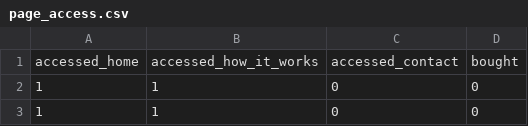
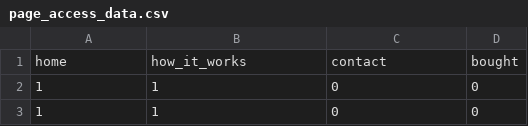
Before and after one commit to diegourban/machine_learning-sandbox, a CSV file: page_access_data.csv (was page_access.csv), drawn as a sheet; only a part is shown.

```diff
--- a/page_access.csv
+++ b/page_access_data.csv
@@ -1,2 +1,2 @@
-accessed_home,accessed_how_it_works,accessed_contact,bought
+home,how_it_works,contact,bought
 1,1,0,0
```
Also changed, not shown: 4 other files.
